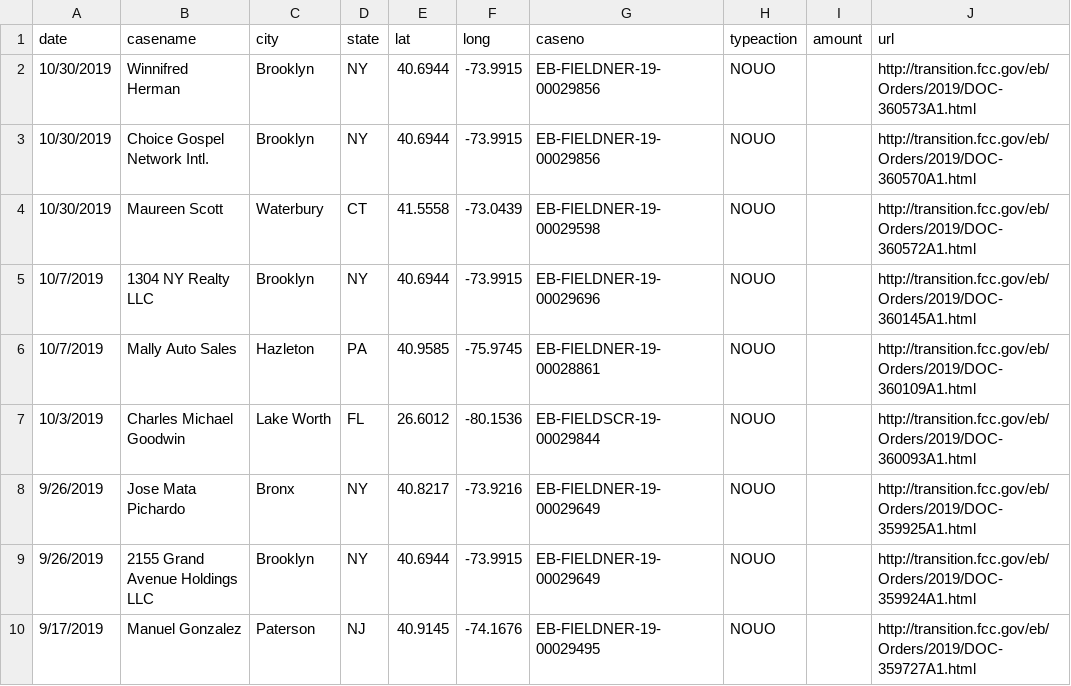
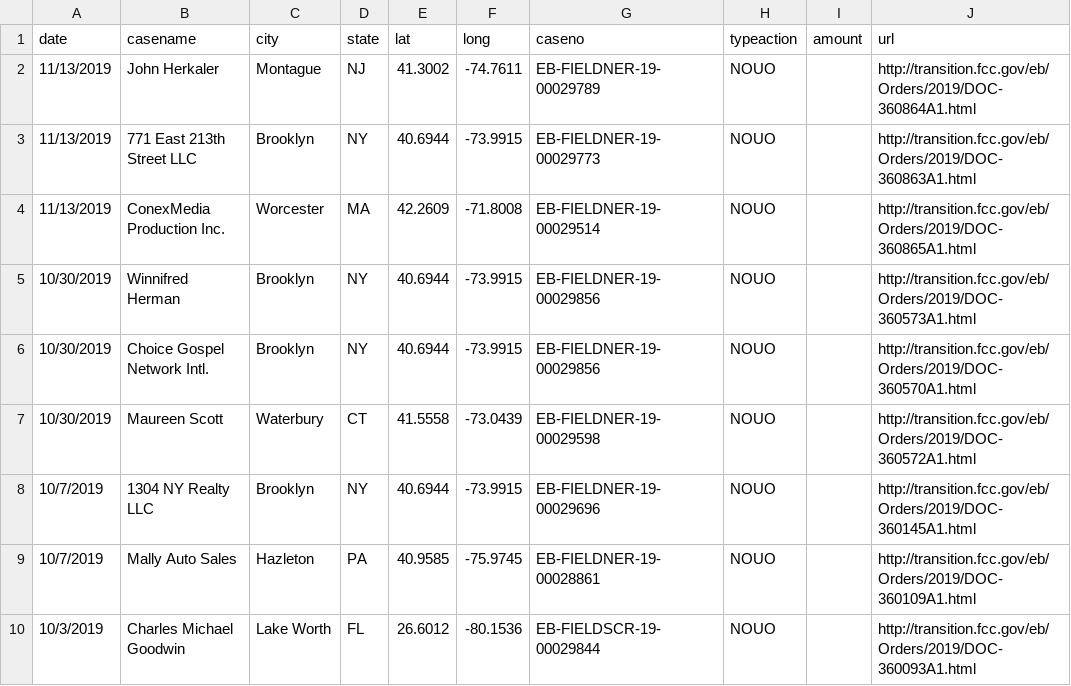
Before and after one commit to FCC/pirateaction2, a CSV file: data/pirateaction.csv, drawn as a sheet; only a part is shown; the shorter side is filled out with more unchanged rows; the diff names each change by its address in the sheet, - before the commit and + after, or states it on an @@ line.

Commit message:
update December

```diff
--- a/data/pirateaction.csv
+++ b/data/pirateaction.csv
+row 2: 11/13/2019 | John Herkaler | Montague | NJ | 41.3002 | -74.7611 | EB-FIELDNER-19-00029789 | NOUO |  | http://transition.fcc.gov/eb/Orders/2019/DOC-360864A1.html
+row 3: 11/13/2019 | 771 East 213th Street LLC | Brooklyn | NY | 40.6944 | -73.9915 | EB-FIELDNER-19-00029773 | NOUO |  | http://transition.fcc.gov/eb/Orders/2019/DOC-360863A1.html
+row 4: 11/13/2019 | ConexMedia Production Inc. | Worcester | MA | 42.2609 | -71.8008 | EB-FIELDNER-19-00029514 | NOUO |  | http://transition.fcc.gov/eb/Orders/2019/DOC-360865A1.html
```
